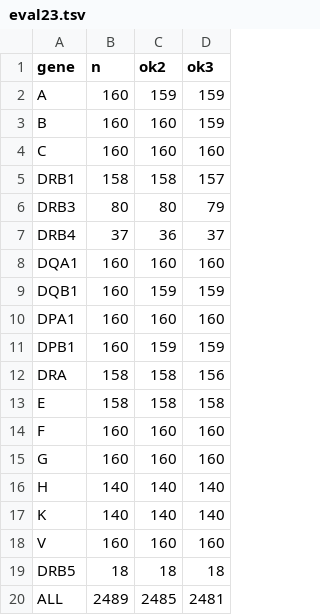
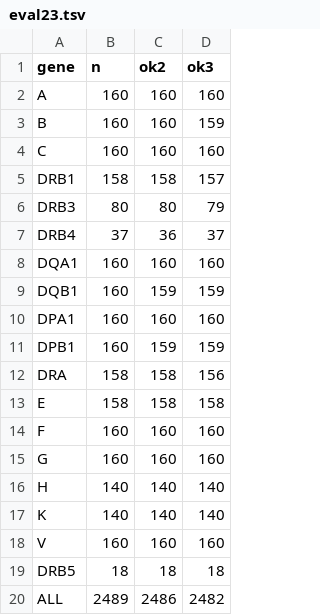
Before and after one commit to pjlabsdev/hla-wgs, a TSV file: validation/results/dev80_main/eval23.tsv, drawn as a sheet.

Commit message:
Flanks for alleles stored without their start (A*30:207): borrow from the first field in genes with paralog decoys

```diff
--- a/validation/results/dev80_main/eval23.tsv
+++ b/validation/results/dev80_main/eval23.tsv
@@ -1,3 +1,3 @@
 gene	n	ok2	ok3
-A	160	159	159
+A	160	160	160
 B	160	160	159
@@ -19,2 +19,2 @@ V	160	160	160
 DRB5	18	18	18
-ALL	2489	2485	2481
+ALL	2489	2486	2482
```
Also changed, not shown: validation/results/dev80_main/eval6.tsv, validation/results/hgsvc59_main/eval6.tsv, 5 other files.
